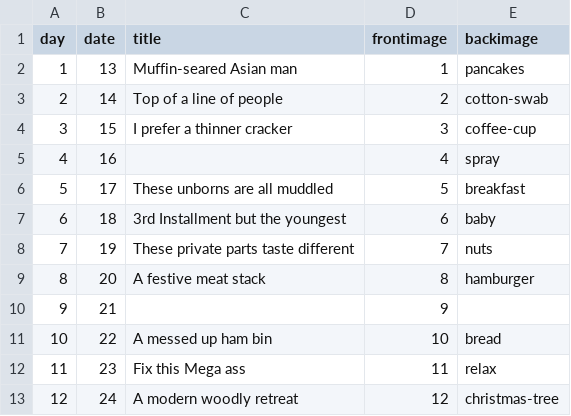
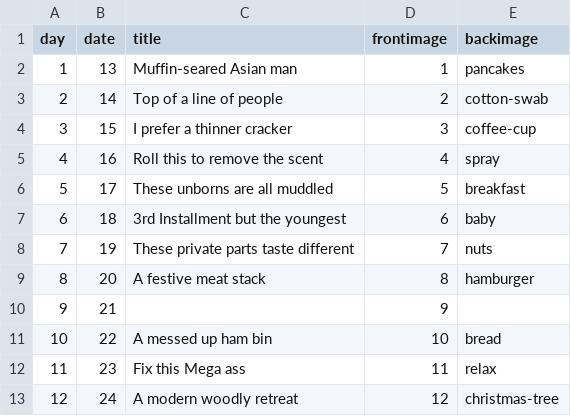
Before and after one commit to adesmier/indymass, a CSV file: _data/days.csv, drawn as a sheet.

Commit message:
added new day info

```diff
--- a/_data/days.csv
+++ b/_data/days.csv
@@ -4,3 +4,3 @@ day,date,title,frontimage,backimage
 3,15,I prefer a thinner cracker,3,coffee-cup
-4,16,,4,spray
+4,16,Roll this to remove the scent,4,spray
 5,17,These unborns are all muddled,5,breakfast
```
